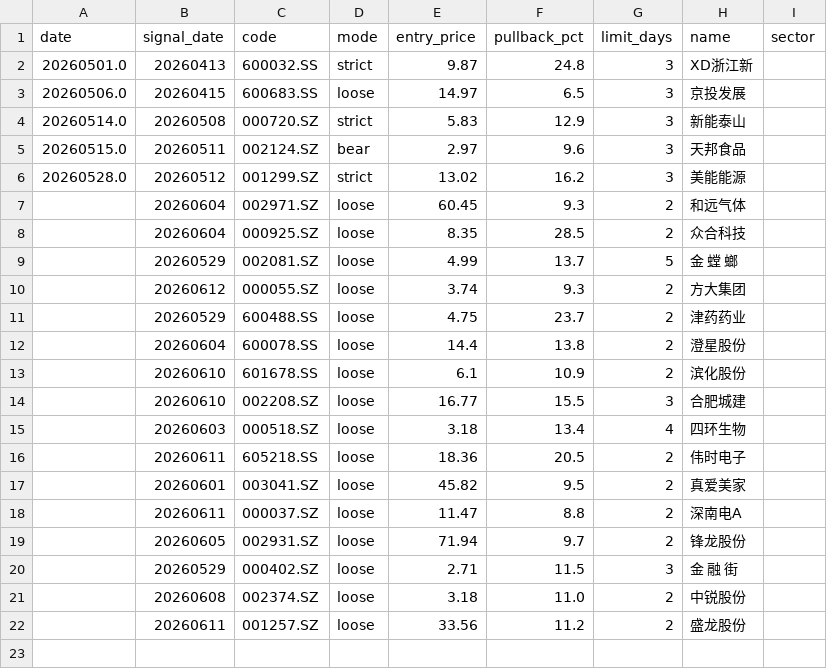
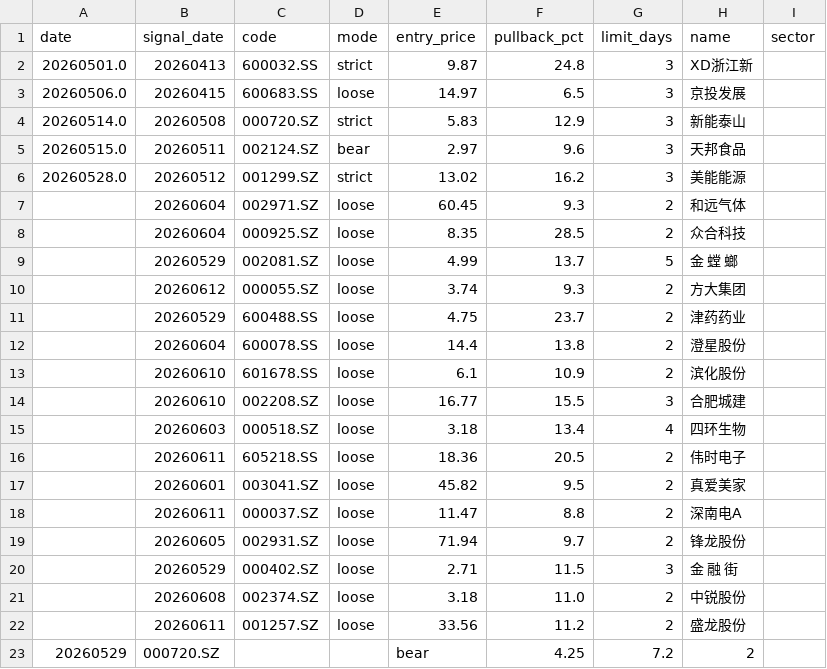
Before and after one commit to matthewwang77/catch-rebound-strategy, a CSV file: signal_tracker.csv, drawn as a sheet; the diff names each change by its address in the sheet, - before the commit and + after, or states it on an @@ line.

Commit message:
feat: 补全000720.SZ第二个v7信号(20260529 bear) + 跨天上下文验证
- 信号2: 20260529 bear ¥4.25（之前遗漏在results_archive中）
- AI分析注入信号1的教训: 首阴后缩量企稳、MA5死叉MA10、MACD顶背离
- 第二条分析明确引用历史教训 → 结论【放弃】= 跨天关联生效
- 同时补入signal_tracker.csv

```diff
--- a/signal_tracker.csv
+++ b/signal_tracker.csv
+row 23: 20260529 | 000720.SZ |  |  | bear | 4.25 | 7.2 | 2
```
Also changed, not shown: 1 other file.
